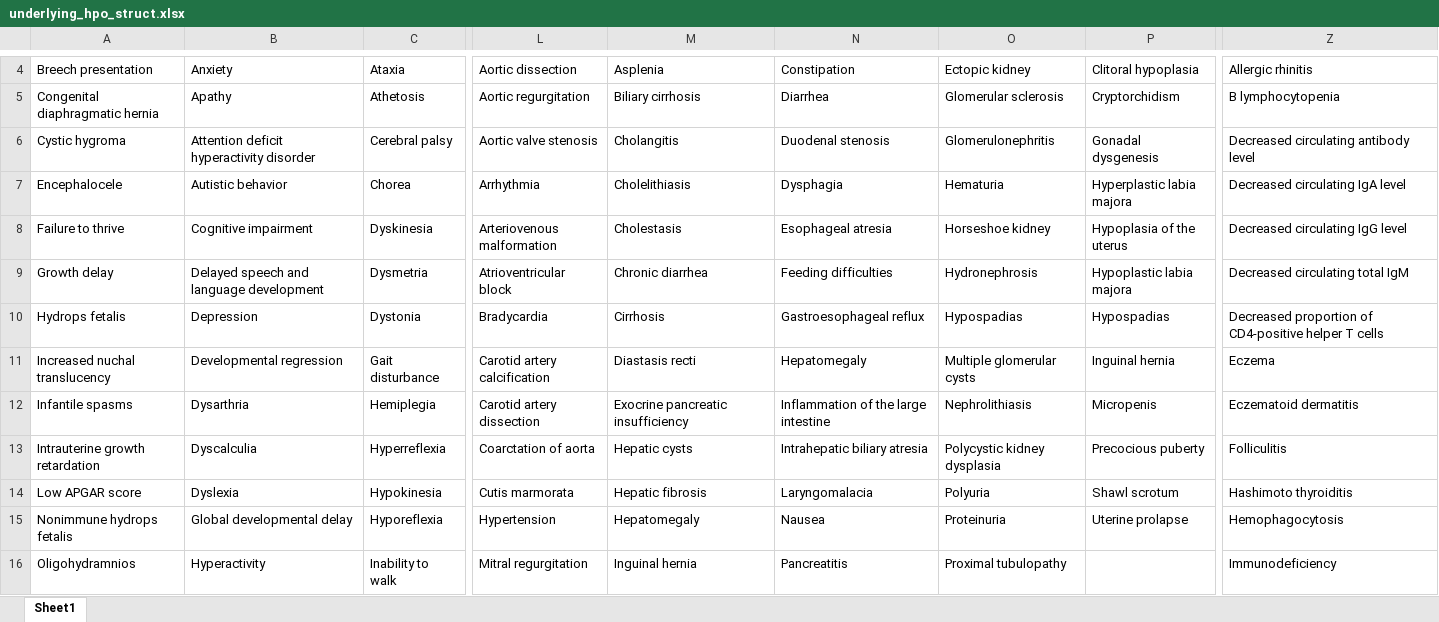
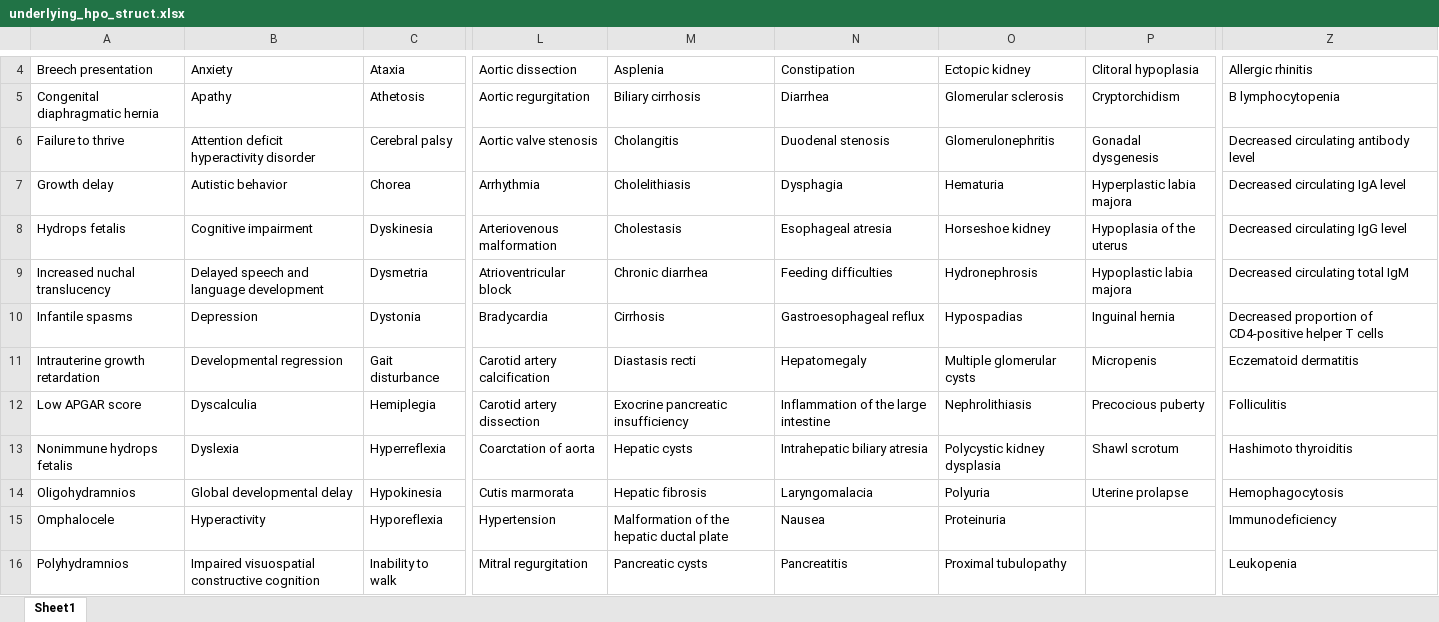
Before and after one commit to aryanafar/fabric-internship, an Excel workbook: underlying_hpo_struct.xlsx, sheet Sheet1, drawn as a sheet; only a part is shown, gaps mark what is left out; values as stored, in another font and other column widths than the file's, no borders; charts and pictures not drawn; the diff covers the shown part only; the diff names each change by its address in the sheet, - before the commit and + after, or states it on an @@ line.

```diff
--- a/underlying_hpo_struct.xlsx (sheet Sheet1)
+++ b/underlying_hpo_struct.xlsx (sheet Sheet1)
-A6: Cystic hygroma
+A6: Failure to thrive
-A7: Encephalocele
+A7: Growth delay
-A8: Failure to thrive
+A8: Hydrops fetalis
-A9: Growth delay
+A9: Increased nuchal translucency
-A10: Hydrops fetalis
+A10: Infantile spasms
-P10: Hypospadias
+P10: Inguinal hernia
-A11: Increased nuchal translucency
+A11: Intrauterine growth retardation
-P11: Inguinal hernia
+P11: Micropenis
-Z11: Eczema
+Z11: Eczematoid dermatitis
-A12: Infantile spasms
+A12: Low APGAR score
-B12: Dysarthria
+B12: Dyscalculia
-P12: Micropenis
+P12: Precocious puberty
-Z12: Eczematoid dermatitis
+Z12: Folliculitis
-A13: Intrauterine growth retardation
+A13: Nonimmune hydrops fetalis
-B13: Dyscalculia
+B13: Dyslexia
-P13: Precocious puberty
+P13: Shawl scrotum
-Z13: Folliculitis
+Z13: Hashimoto thyroiditis
-A14: Low APGAR score
+A14: Oligohydramnios
-B14: Dyslexia
+B14: Global developmental delay
-P14: Shawl scrotum
+P14: Uterine prolapse
-Z14: Hashimoto thyroiditis
+Z14: Hemophagocytosis
-A15: Nonimmune hydrops fetalis
+A15: Omphalocele
-B15: Global developmental delay
+B15: Hyperactivity
-M15: Hepatomegaly
+M15: Malformation of the hepatic ductal plate
-P15: Uterine prolapse
+P15: (empty)
-Z15: Hemophagocytosis
+Z15: Immunodeficiency
-A16: Oligohydramnios
+A16: Polyhydramnios
-B16: Hyperactivity
+B16: Impaired visuospatial constructive cognition
-M16: Inguinal hernia
+M16: Pancreatic cysts
-Z16: Immunodeficiency
+Z16: Leukopenia
```
Also changed, not shown: 43 edited cells elsewhere in this sheet, 1 other file.
